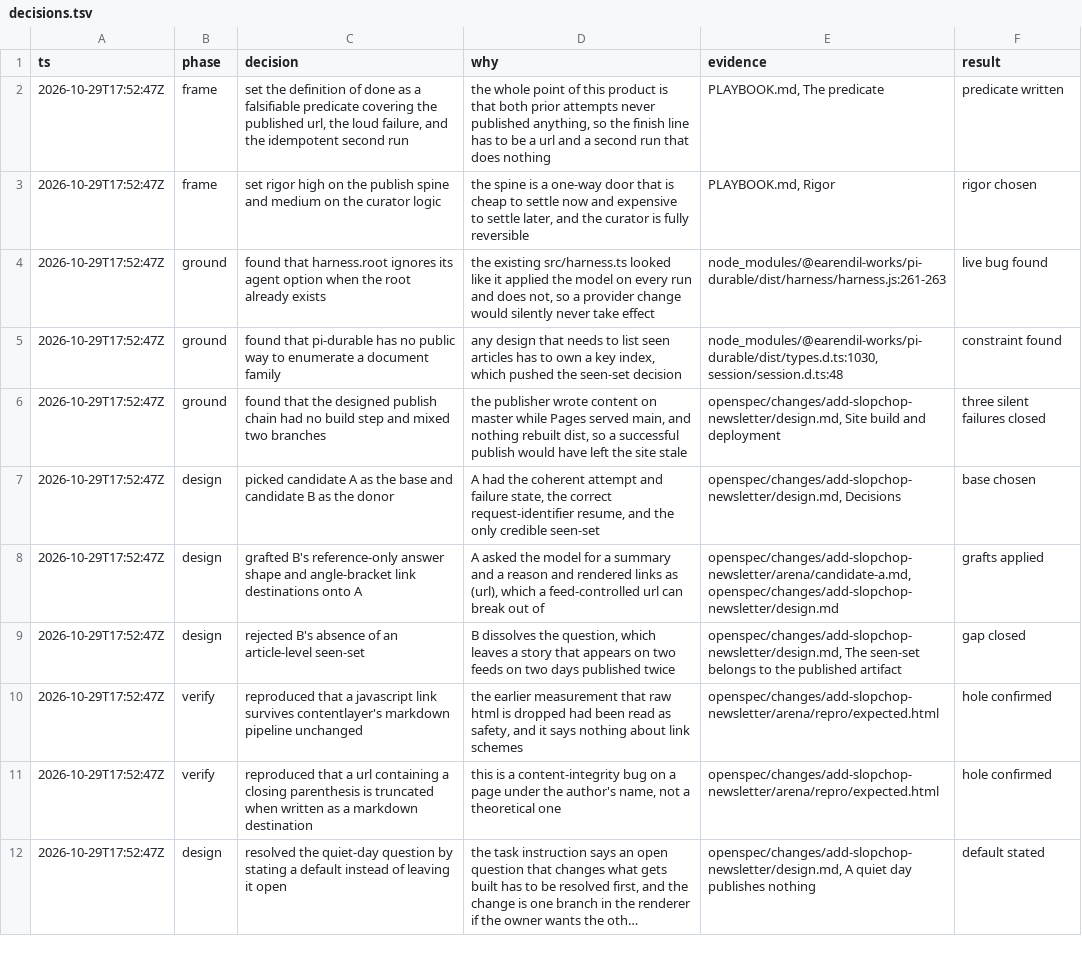
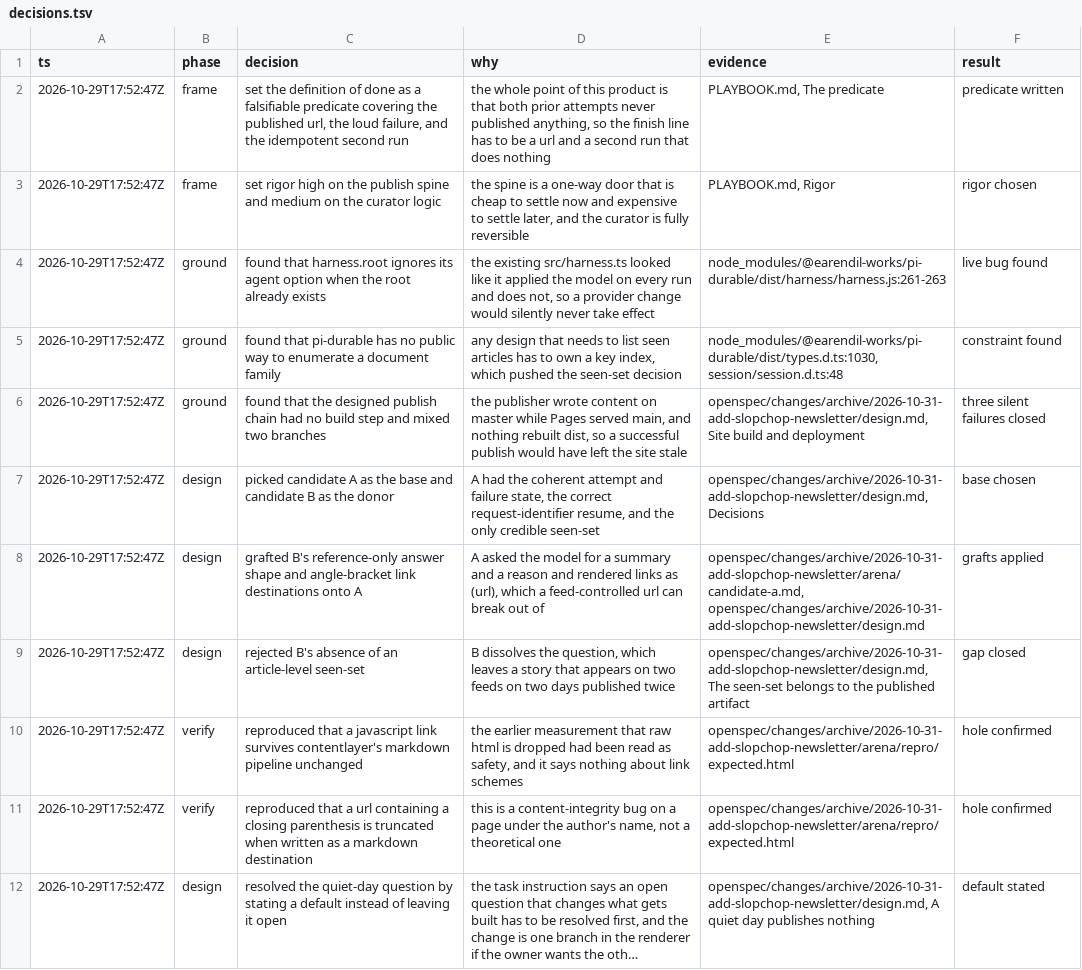
Before and after one commit to twistedogic/slopchop, a TSV file: decisions.tsv, drawn as a sheet; only a part is shown; long unchanged cells end in …; the diff covers the shown part only; the diff names each change by its address in the sheet, - before the commit and + after, or states it on an @@ line.

Commit message:
chore: move the trail and playbook pointers to the archived change

```diff
--- a/decisions.tsv
+++ b/decisions.tsv
-E6 (evidence): openspec/changes/add-slopchop-newsletter/design.md, Site build…
+E6 (evidence): openspec/changes/archive/2026-10-31-add-slopchop-newsletter/design.md, Site build…
-E7 (evidence): openspec/changes/add-slopchop-newsletter/design.md, Decisions
+E7 (evidence): openspec/changes/archive/2026-10-31-add-slopchop-newsletter/design.md, Decisions
-E8 (evidence): openspec/changes/add-slopchop-newsletter/arena/candidate-a.md, openspec/changes/add-slopchop-newsletter/design.md
+E8 (evidence): openspec/changes/archive/2026-10-31-add-slopchop-newsletter/arena/candidate-a.md, openspec/changes/archive/2026-10-31-add-slopchop-newsletter/design.md
-E9 (evidence): openspec/changes/add-slopchop-newsletter/design.md, The seen-set…
+E9 (evidence): openspec/changes/archive/2026-10-31-add-slopchop-newsletter/design.md, The seen-set…
-E10:E11 (evidence): openspec/changes/add-slopchop-newsletter/arena/repro/expected.html
+E10:E11 (evidence): openspec/changes/archive/2026-10-31-add-slopchop-newsletter/arena/repro/expected.html
-E12 (evidence): openspec/changes/add-slopchop-newsletter/design.md, A quiet…
+E12 (evidence): openspec/changes/archive/2026-10-31-add-slopchop-newsletter/design.md, A quiet…
```
Also changed, not shown: 1 added row and 20 edited cells elsewhere in this file, 22 other files.
